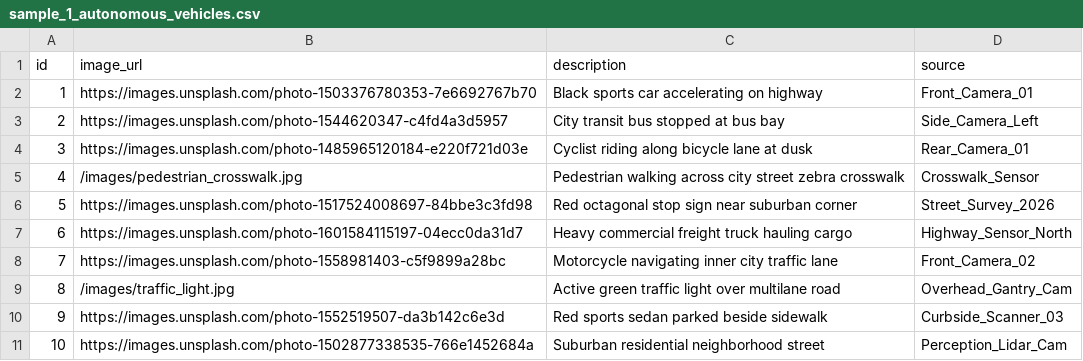
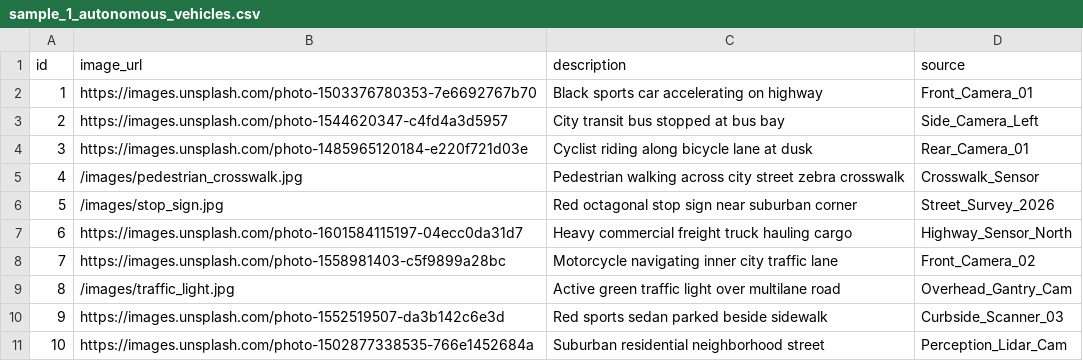
Before and after one commit to Sreeja2k3/Data-Annotation-with-Workflow-Automation-Analytics, a CSV file: sample_data/sample_1_autonomous_vehicles.csv, drawn as a sheet.

Commit message:
fix(tasks): attach authentic suburban stop sign image to Task 14/26 and calibrate bounding box

```diff
--- a/sample_data/sample_1_autonomous_vehicles.csv
+++ b/sample_data/sample_1_autonomous_vehicles.csv
@@ -5,3 +5,3 @@ id,image_url,description,source
 4,/images/pedestrian_crosswalk.jpg,Pedestrian walking across city street zebra crosswalk,Crosswalk_Sensor
-5,https://images.unsplash.com/photo-1517524008697-84bbe3c3fd98,Red octagonal stop sign near suburban corner,Street_Survey_2026
+5,/images/stop_sign.jpg,Red octagonal stop sign near suburban corner,Street_Survey_2026
 6,https://images.unsplash.com/photo-1601584115197-04ecc0da31d7,Heavy commercial freight truck hauling cargo,Highway_Sensor_North
```
Also changed, not shown: 2 other files.
